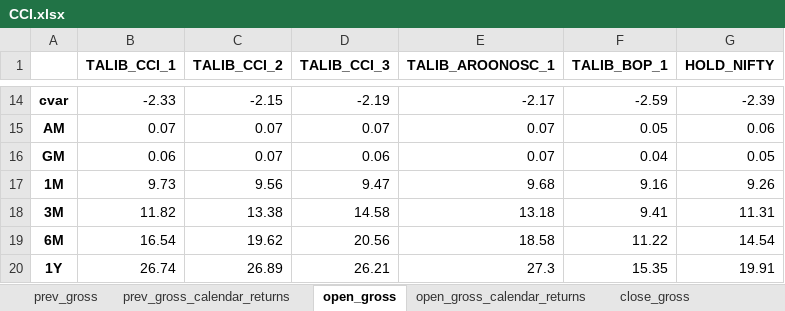
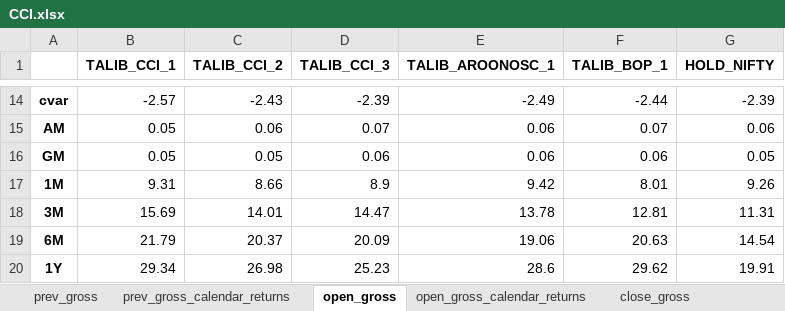
Before and after one commit to paras953/EQQuant, an Excel workbook: res/performance/factor_performance_v2/CCI.xlsx, sheet open_gross, drawn as a sheet; only a part is shown, gaps mark what is left out; values as stored, in another font and other column widths than the file's, no borders; the diff covers the shown part only; the diff names each change by its address in the sheet, - before the commit and + after, or states it on an @@ line.

```diff
--- a/res/performance/factor_performance_v2/CCI.xlsx (sheet open_gross)
+++ b/res/performance/factor_performance_v2/CCI.xlsx (sheet open_gross)
-B14 (TALIB_CCI_1): -2.33
+B14 (TALIB_CCI_1): -2.57
-C14 (TALIB_CCI_2): -2.15
+C14 (TALIB_CCI_2): -2.43
-D14 (TALIB_CCI_3): -2.19
+D14 (TALIB_CCI_3): -2.39
-E14 (TALIB_AROONOSC_1): -2.17
+E14 (TALIB_AROONOSC_1): -2.49
-F14 (TALIB_BOP_1): -2.59
+F14 (TALIB_BOP_1): -2.44
-B15 (TALIB_CCI_1): 0.07
+B15 (TALIB_CCI_1): 0.05
-C15 (TALIB_CCI_2): 0.07
+C15 (TALIB_CCI_2): 0.06
-E15:E16 (TALIB_AROONOSC_1): 0.07
+E15:E16 (TALIB_AROONOSC_1): 0.06
-F15 (TALIB_BOP_1): 0.05
+F15 (TALIB_BOP_1): 0.07
-B16 (TALIB_CCI_1): 0.06
+B16 (TALIB_CCI_1): 0.05
-C16 (TALIB_CCI_2): 0.07
+C16 (TALIB_CCI_2): 0.05
-F16 (TALIB_BOP_1): 0.04
+F16 (TALIB_BOP_1): 0.06
-B17 (TALIB_CCI_1): 9.73
+B17 (TALIB_CCI_1): 9.31
-C17 (TALIB_CCI_2): 9.56
+C17 (TALIB_CCI_2): 8.66
-D17 (TALIB_CCI_3): 9.47
+D17 (TALIB_CCI_3): 8.9
-E17 (TALIB_AROONOSC_1): 9.68
+E17 (TALIB_AROONOSC_1): 9.42
-F17 (TALIB_BOP_1): 9.16
+F17 (TALIB_BOP_1): 8.01
-B18 (TALIB_CCI_1): 11.82
+B18 (TALIB_CCI_1): 15.69
-C18 (TALIB_CCI_2): 13.38
+C18 (TALIB_CCI_2): 14.01
-D18 (TALIB_CCI_3): 14.58
+D18 (TALIB_CCI_3): 14.47
-E18 (TALIB_AROONOSC_1): 13.18
+E18 (TALIB_AROONOSC_1): 13.78
-F18 (TALIB_BOP_1): 9.41
+F18 (TALIB_BOP_1): 12.81
-B19 (TALIB_CCI_1): 16.54
+B19 (TALIB_CCI_1): 21.79
-C19 (TALIB_CCI_2): 19.62
+C19 (TALIB_CCI_2): 20.37
-D19 (TALIB_CCI_3): 20.56
+D19 (TALIB_CCI_3): 20.09
-E19 (TALIB_AROONOSC_1): 18.58
+E19 (TALIB_AROONOSC_1): 19.06
-F19 (TALIB_BOP_1): 11.22
+F19 (TALIB_BOP_1): 20.63
-B20 (TALIB_CCI_1): 26.74
+B20 (TALIB_CCI_1): 29.34
-C20 (TALIB_CCI_2): 26.89
+C20 (TALIB_CCI_2): 26.98
-D20 (TALIB_CCI_3): 26.21
+D20 (TALIB_CCI_3): 25.23
-E20 (TALIB_AROONOSC_1): 27.3
+E20 (TALIB_AROONOSC_1): 28.6
-F20 (TALIB_BOP_1): 15.35
+F20 (TALIB_BOP_1): 29.62
```
Also changed, not shown: 97 edited cells elsewhere in this sheet, sheet close_gross_calendar_returns, sheet open_gross_calendar_returns, sheet prev_gross_calendar_returns, sheet close_gross, sheet prev_gross, 9 other files.
